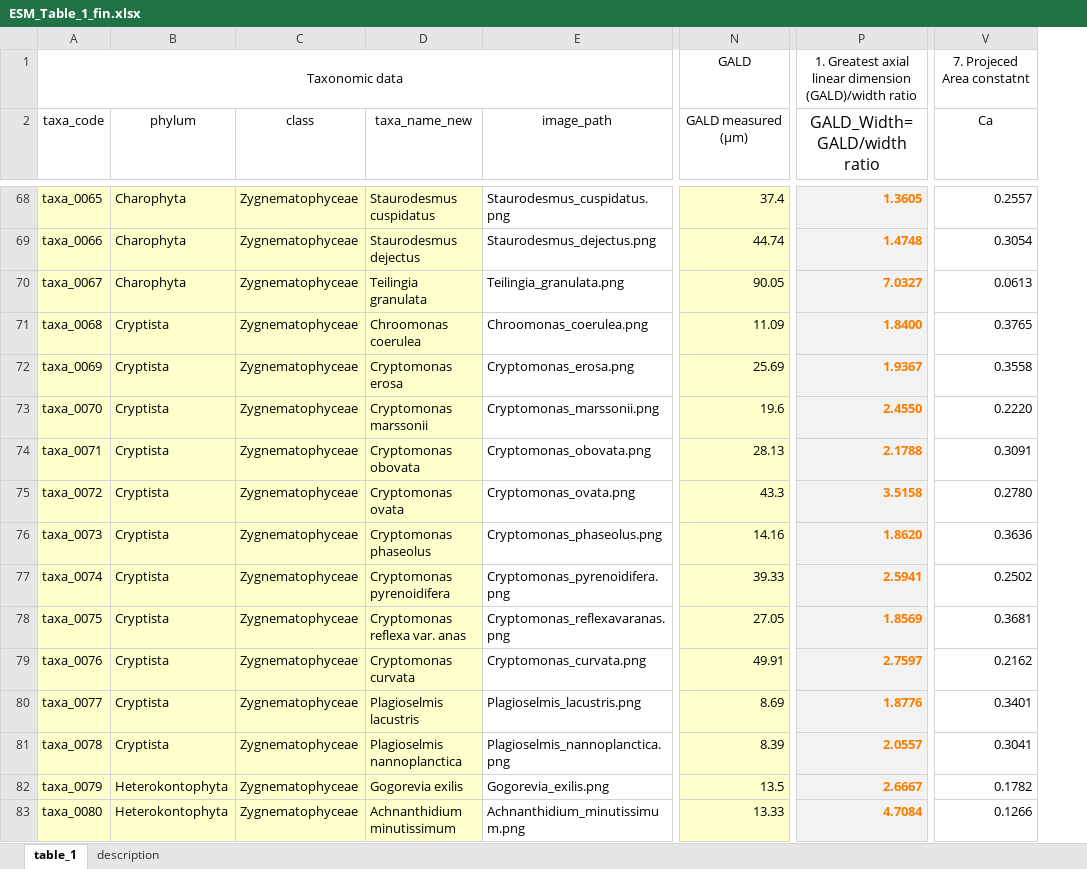
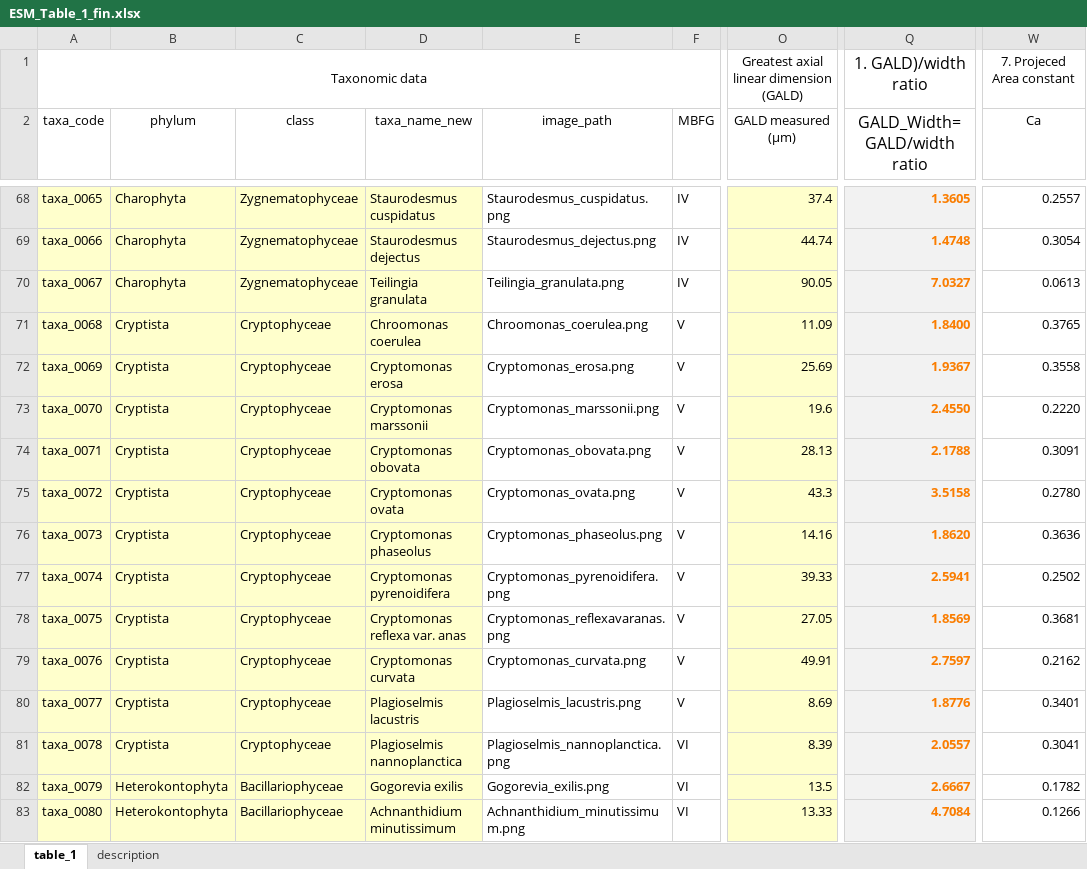
Before and after one commit to varbirog/Projected_Area_Phytoplankton, an Excel workbook: ESM/ESM_Table_1_fin.xlsx, sheet table_1, drawn as a sheet; only a part is shown, gaps mark what is left out; values as stored, in another font and other column widths than the file's, no borders; addresses are those after the commit; the diff covers the shown part only; the diff names each change by its address in the sheet, - before the commit and + after, or states it on an @@ line.

```diff
--- a/ESM/ESM_Table_1_fin.xlsx (sheet table_1)
+++ b/ESM/ESM_Table_1_fin.xlsx (sheet table_1)
+column F (MBFG), rows 68-83: IV | IV | IV | V | V | V | V | V | V | V | V | V | V | VI | VI | VI
-O1 (GALD measured (µm)): GALD
+O1 (GALD measured (µm)): Greatest axial linear dimension (GALD)
-Q1 (GALD_Width= GALD/width ratio): 1. Greatest axial linear dimension (GALD)/width ratio
+Q1 (GALD_Width= GALD/width ratio): 1. GALD)/width ratio
@@ Q1 text size: larger @@
-W1 (Ca): 7. Projeced Area constatnt
+W1 (Ca): 7. Projeced Area constant
-C71:C81 (class): Zygnematophyceae
+C71:C81 (class): Cryptophyceae
-C82:C83 (class): Zygnematophyceae
+C82:C83 (class): Bacillariophyceae
```
Also changed, not shown: 744 edited cells and cell formats elsewhere in this sheet, sheet description, 1 other file.
